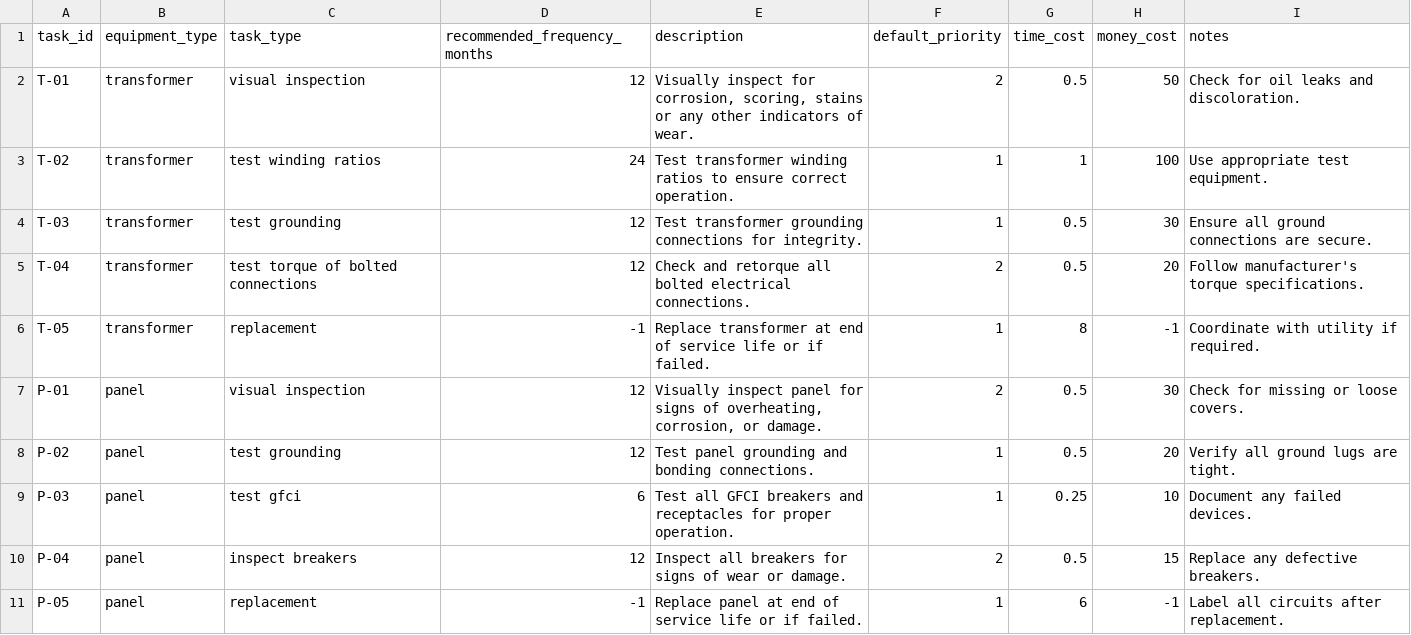
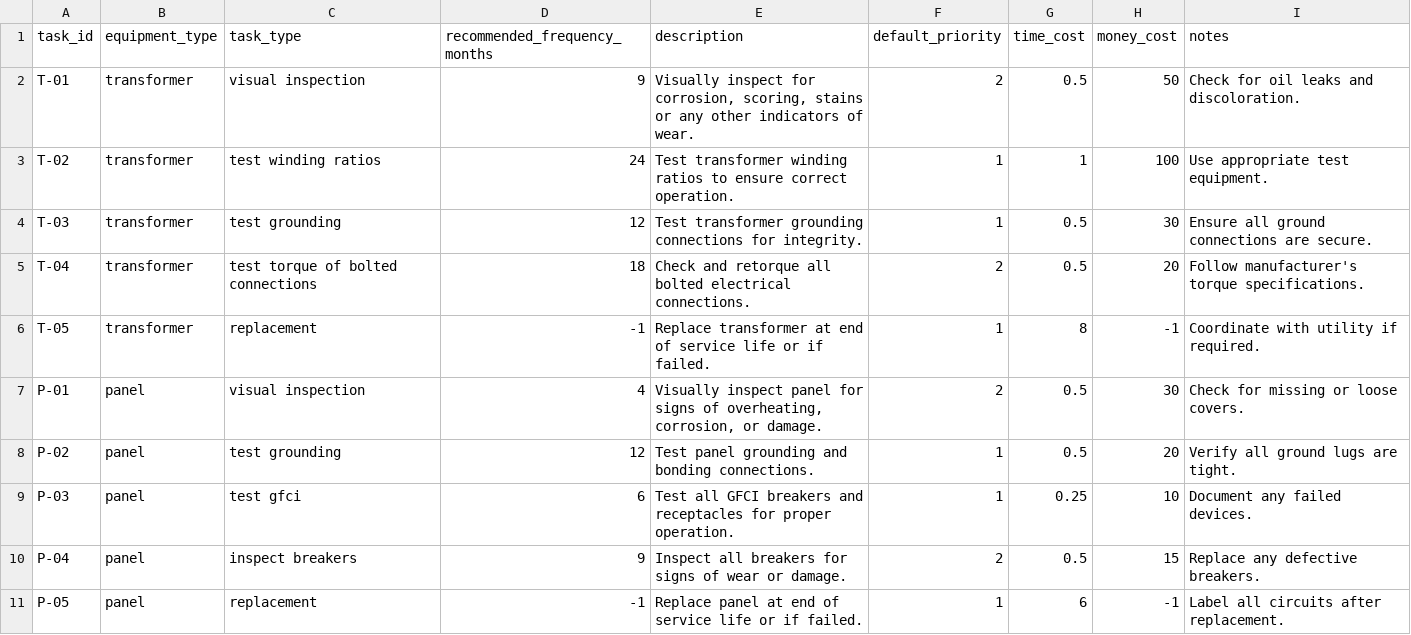
Before and after one commit to sclebow/MACAD-Thesis-MEP-Graph, a CSV file: tables/example_maintenance_list.csv, drawn as a sheet.

Commit message:
Update maintenance task frequencies for transformers and panels
- Changed the recommended frequency for visual inspection of transformers from 12 to 9 months.
- Updated the recommended frequency for testing torque of bolted connections on transformers from 12 to 18 months.
- Adjusted the recommended frequency for visual inspection of panels from 12 to 4 months.
- Modified the recommended frequency for inspecting breakers on panels from 12 to 9 months.

```diff
--- a/tables/example_maintenance_list.csv
+++ b/tables/example_maintenance_list.csv
@@ -1,11 +1,11 @@
 task_id,equipment_type,task_type,recommended_frequency_months,description,default_priority,time_cost,money_cost,notes
-T-01,transformer,visual inspection,12,"Visually inspect for corrosion, scoring, stains or any other indicators of wear.",2,0.5,50,Check for oil leaks and discoloration.
+T-01,transformer,visual inspection,9,"Visually inspect for corrosion, scoring, stains or any other indicators of wear.",2,0.5,50,Check for oil leaks and discoloration.
 T-02,transformer,test winding ratios,24,Test transformer winding ratios to ensure correct operation.,1,1,100,Use appropriate test equipment.
 T-03,transformer,test grounding,12,Test transformer grounding connections for integrity.,1,0.5,30,Ensure all ground connections are secure.
-T-04,transformer,test torque of bolted connections,12,Check and retorque all bolted electrical connections.,2,0.5,20,Follow manufacturer's torque specifications.
+T-04,transformer,test torque of bolted connections,18,Check and retorque all bolted electrical connections.,2,0.5,20,Follow manufacturer's torque specifications.
 T-05,transformer,replacement,-1,Replace transformer at end of service life or if failed.,1,8,-1,Coordinate with utility if required.
-P-01,panel,visual inspection,12,"Visually inspect panel for signs of overheating, corrosion, or damage.",2,0.5,30,Check for missing or loose covers.
+P-01,panel,visual inspection,4,"Visually inspect panel for signs of overheating, corrosion, or damage.",2,0.5,30,Check for missing or loose covers.
 P-02,panel,test grounding,12,Test panel grounding and bonding connections.,1,0.5,20,Verify all ground lugs are tight.
 P-03,panel,test gfci,6,Test all GFCI breakers and receptacles for proper operation.,1,0.25,10,Document any failed devices.
-P-04,panel,inspect breakers,12,Inspect all breakers for signs of wear or damage.,2,0.5,15,Replace any defective breakers.
+P-04,panel,inspect breakers,9,Inspect all breakers for signs of wear or damage.,2,0.5,15,Replace any defective breakers.
 P-05,panel,replacement,-1,Replace panel at end of service life or if failed.,1,6,-1,Label all circuits after replacement.
```
Also changed, not shown: 2 other files.
